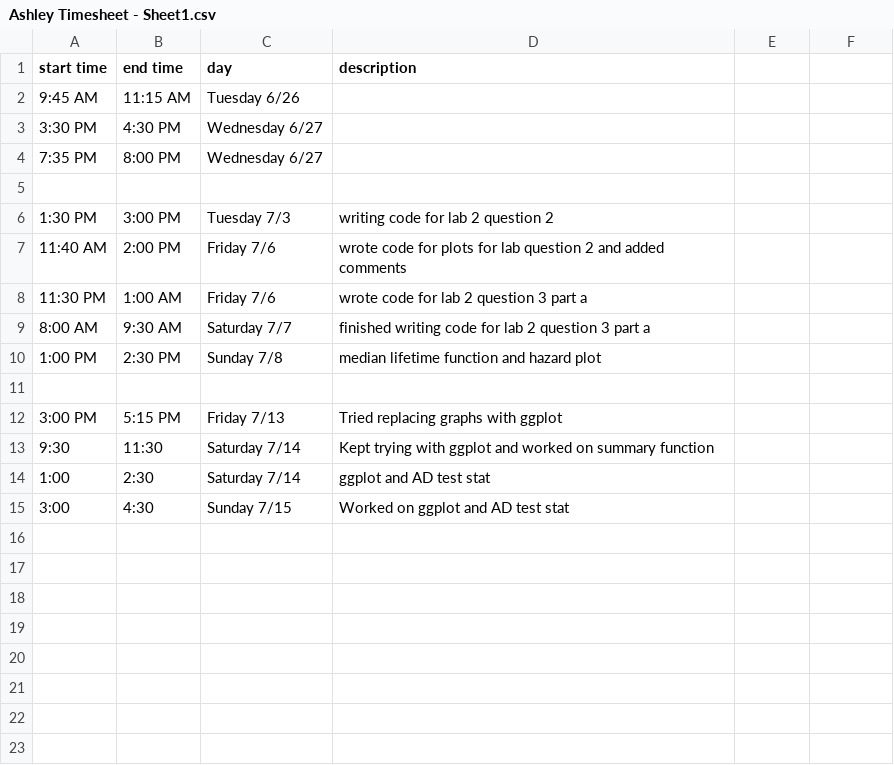
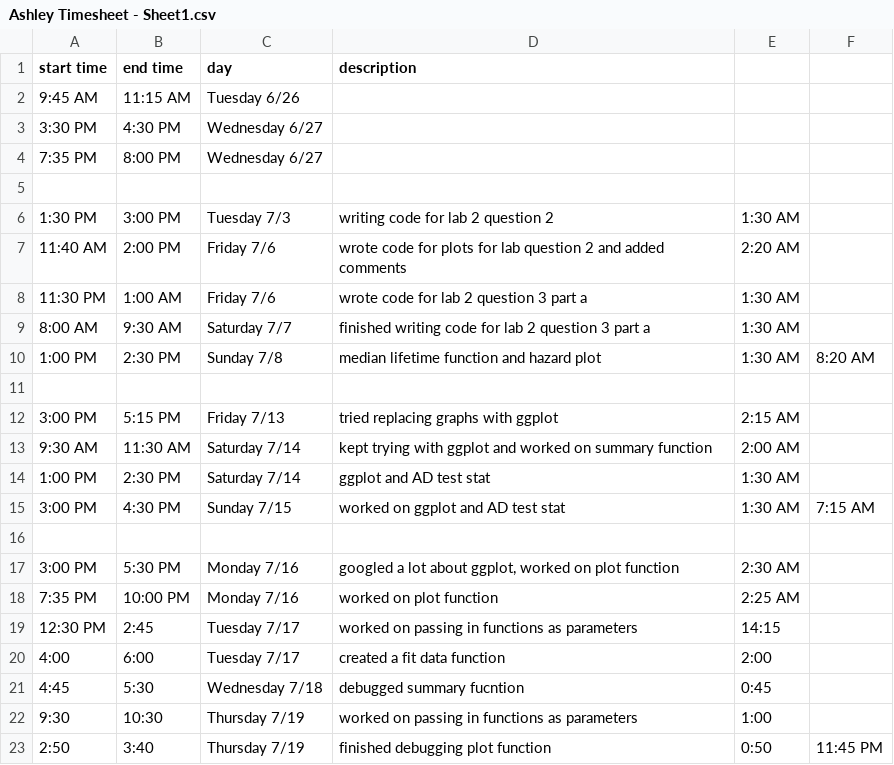
Before and after one commit to shannonpileggi/SP18--RSurvival, a CSV file: Ashley Timesheet - Sheet1.csv, drawn as a sheet; removed rows and columns are numbered as before the commit, all else as after; the diff names each change by its address in the sheet, - before the commit and + after, or states it on an @@ line.

Commit message:
added comments, updated timesheet

```diff
--- a/Ashley Timesheet - Sheet1.csv
+++ b/Ashley Timesheet - Sheet1.csv
-E6: (empty)
+E6: 1:30 AM
-E7: (empty)
+E7: 2:20 AM
-E8:E10: (empty)
+E8:E10: 1:30 AM
-F10: (empty)
+F10: 8:20 AM
-D12 (description): Tried replacing graphs with ggplot
+D12 (description): tried replacing graphs with ggplot
-E12: (empty)
+E12: 2:15 AM
+row 13: 9:30 AM | 11:30 AM | Saturday 7/14 | kept trying with ggplot and worked on summary function | 2:00 AM
+row 14: 1:00 PM | 2:30 PM | Saturday 7/14 | ggplot and AD test stat | 1:30 AM
+row 15: 3:00 PM | 4:30 PM | Sunday 7/15 | worked on ggplot and AD test stat | 1:30 AM | 7:15 AM
+row 16: (empty)
+row 17: 3:00 PM | 5:30 PM | Monday 7/16 | googled a lot about ggplot, worked on plot function | 2:30 AM
+row 18: 7:35 PM | 10:00 PM | Monday 7/16 | worked on plot function | 2:25 AM
+row 19: 12:30 PM | 2:45 | Tuesday 7/17 | worked on passing in functions as parameters | 14:15
+row 20: 4:00 | 6:00 | Tuesday 7/17 | created a fit data function | 2:00
+row 21: 4:45 | 5:30 | Wednesday 7/18 | debugged summary fucntion | 0:45
-B22 (end time): 11:30
+B22 (end time): 10:30
-C22 (day): Saturday 7/14
+C22 (day): Thursday 7/19
-D22 (description): Kept trying with ggplot and worked on summary function
+D22 (description): worked on passing in functions as parameters
-E22: (empty)
+E22: 1:00
-row 14: 1:00 | 2:30 | Saturday 7/14 | ggplot and AD test stat
-row 15: 3:00 | 4:30 | Sunday 7/15 | Worked on ggplot and AD test stat
+row 23: 2:50 | 3:40 | Thursday 7/19 | finished debugging plot function | 0:50 | 11:45 PM
```
Also changed, not shown: 1 other file.
